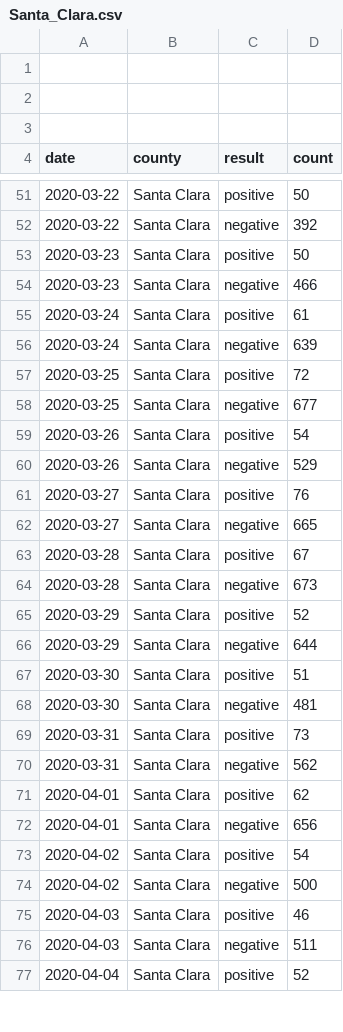
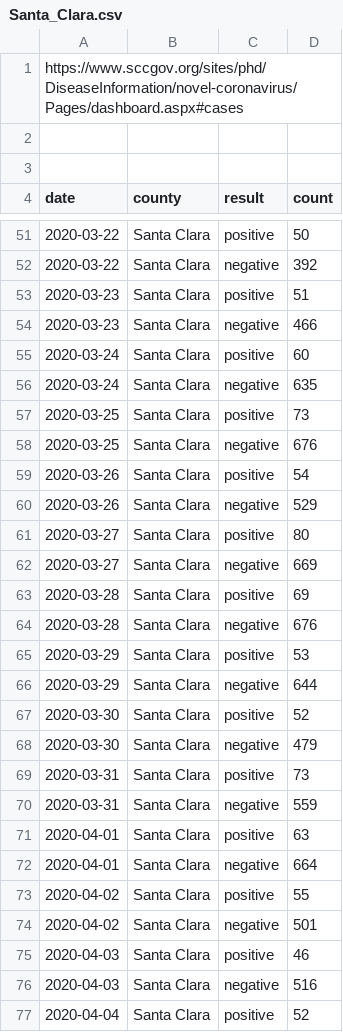
Before and after one commit to aaronferrucci/c19_data, a CSV file: csv/Santa_Clara.csv, drawn as a sheet; only a part is shown, gaps mark what is left out; the diff covers the shown part only.

```diff
--- a/csv/Santa_Clara.csv
+++ b/csv/Santa_Clara.csv
@@ -1,2 +1,2 @@
-
+https://www.sccgov.org/sites/phd/DiseaseInformation/novel-coronavirus/Pages/dashboard.aspx#cases
 
@@ -52,26 +52,26 @@
 "2020-03-22","Santa Clara","negative",392
-"2020-03-23","Santa Clara","positive",50
+"2020-03-23","Santa Clara","positive",51
 "2020-03-23","Santa Clara","negative",466
-"2020-03-24","Santa Clara","positive",61
-"2020-03-24","Santa Clara","negative",639
-"2020-03-25","Santa Clara","positive",72
-"2020-03-25","Santa Clara","negative",677
+"2020-03-24","Santa Clara","positive",60
+"2020-03-24","Santa Clara","negative",635
+"2020-03-25","Santa Clara","positive",73
+"2020-03-25","Santa Clara","negative",676
 "2020-03-26","Santa Clara","positive",54
 "2020-03-26","Santa Clara","negative",529
-"2020-03-27","Santa Clara","positive",76
-"2020-03-27","Santa Clara","negative",665
-"2020-03-28","Santa Clara","positive",67
-"2020-03-28","Santa Clara","negative",673
-"2020-03-29","Santa Clara","positive",52
+"2020-03-27","Santa Clara","positive",80
+"2020-03-27","Santa Clara","negative",669
+"2020-03-28","Santa Clara","positive",69
+"2020-03-28","Santa Clara","negative",676
+"2020-03-29","Santa Clara","positive",53
 "2020-03-29","Santa Clara","negative",644
-"2020-03-30","Santa Clara","positive",51
-"2020-03-30","Santa Clara","negative",481
+"2020-03-30","Santa Clara","positive",52
+"2020-03-30","Santa Clara","negative",479
 "2020-03-31","Santa Clara","positive",73
-"2020-03-31","Santa Clara","negative",562
-"2020-04-01","Santa Clara","positive",62
-"2020-04-01","Santa Clara","negative",656
-"2020-04-02","Santa Clara","positive",54
-"2020-04-02","Santa Clara","negative",500
+"2020-03-31","Santa Clara","negative",559
+"2020-04-01","Santa Clara","positive",63
+"2020-04-01","Santa Clara","negative",664
+"2020-04-02","Santa Clara","positive",55
+"2020-04-02","Santa Clara","negative",501
 "2020-04-03","Santa Clara","positive",46
-"2020-04-03","Santa Clara","negative",511
+"2020-04-03","Santa Clara","negative",516
 "2020-04-04","Santa Clara","positive",52
```
Also changed, not shown: 2 added rows and 21 edited cells elsewhere in this file, 2 other files.
